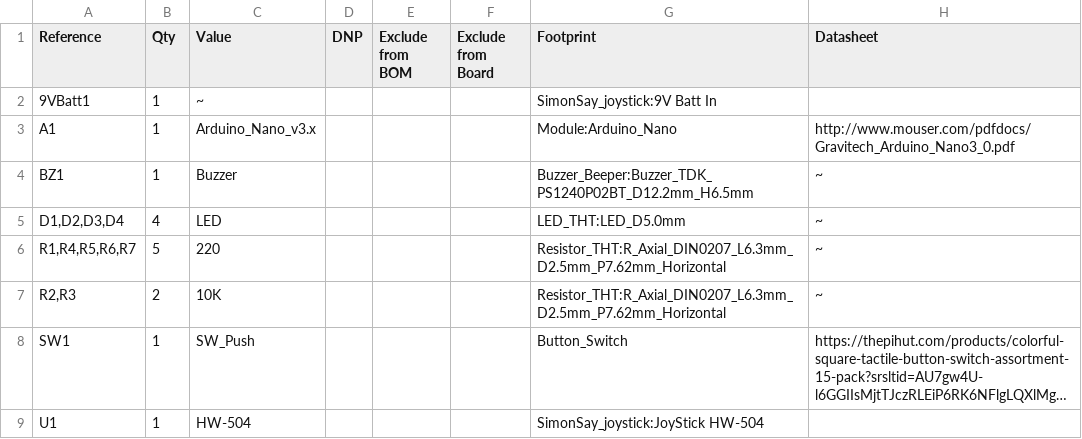
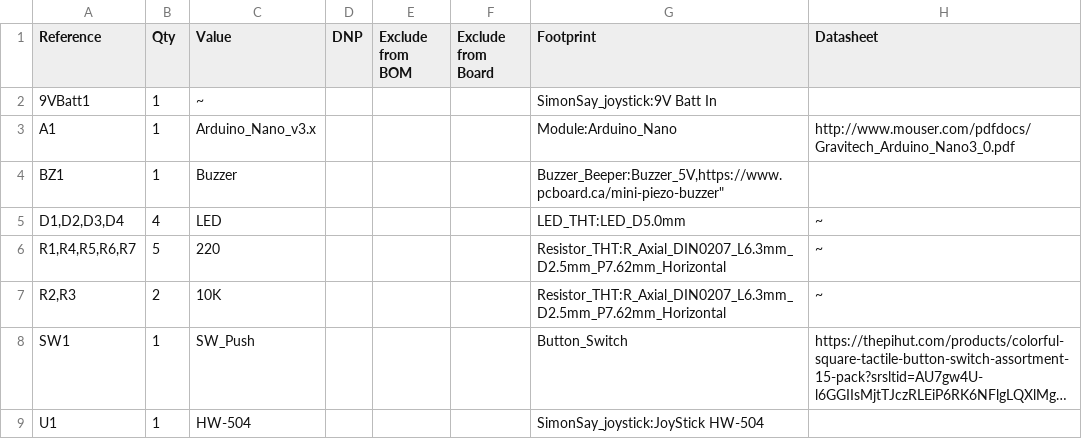
Before and after one commit to Myles-Brown/Simon-With-a-3D-Printed-Controller-and-Joystick, a CSV file: Hardware/SimonSays project BOM.csv, drawn as a sheet; long unchanged cells end in ….

Commit message:
Update Buzzer entry in BOM with new datasheet

```diff
--- a/Hardware/SimonSays project BOM.csv
+++ b/Hardware/SimonSays project BOM.csv
@@ -3,3 +3,3 @@
 "A1","1","Arduino_Nano_v3.x","","","","Module:Arduino_Nano","http://www.mouser.com/pdfdocs/Gravitech_Arduino_Nano3_0.pdf"
-"BZ1","1","Buzzer","","","","Buzzer_Beeper:Buzzer_TDK_PS1240P02BT_D12.2mm_H6.5mm","~"
+"BZ1","1","Buzzer","","","","Buzzer_Beeper:Buzzer_5V,"https://www.pcboard.ca/mini-piezo-buzzer"
 "D1,D2,D3,D4","4","LED","","","","LED_THT:LED_D5.0mm","~"
```
